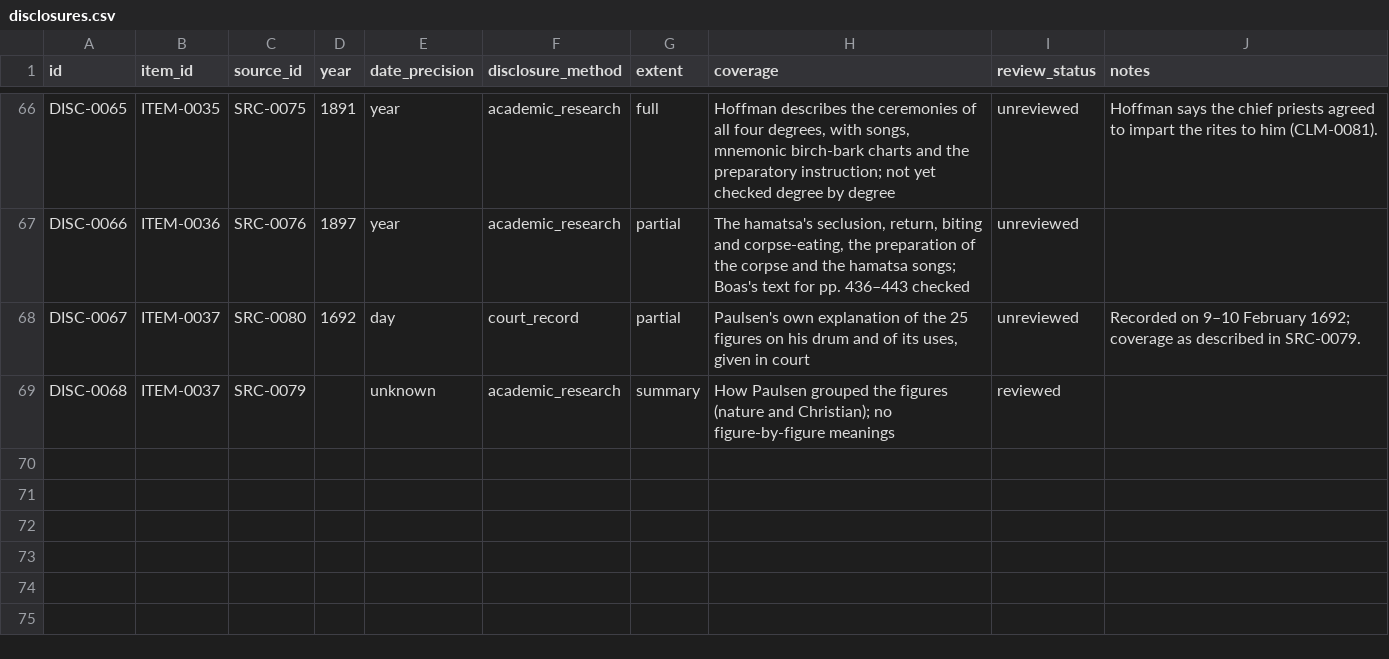
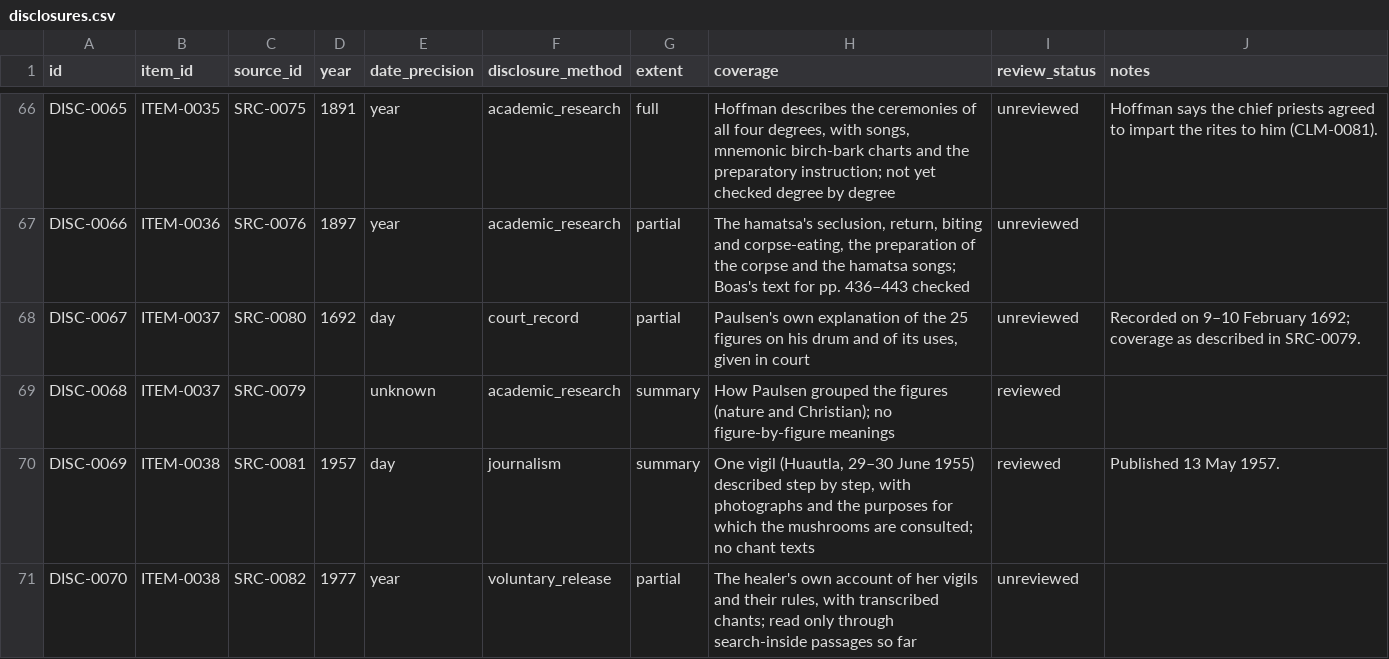
Before and after one commit to openarcana/open-arcana, a CSV file: data/disclosures.csv, drawn as a sheet; only a part is shown, gaps mark what is left out.

Commit message:
Add the Mazatec mushroom vigil: Wasson's Life account and María Sabina's testimony
Adds TRAD-0030, ITEM-0038, sources SRC-0081 to SRC-0083, two
disclosures and claims CLM-0089 to CLM-0096: the vigil as Wasson saw
it in 1955, what the mushrooms are consulted about, the earlier rule
of not speaking of them to outsiders, how Wasson was let in, the
pseudonyms, María Sabina's stated reason, the burning of her house and
Wasson's own verdict on the disclosure.

```diff
--- a/data/disclosures.csv
+++ b/data/disclosures.csv
@@ -69 +69,3 @@ DISC-0067,ITEM-0037,SRC-0080,1692,day,court_record,partial,"Paulsen's own explan
 DISC-0068,ITEM-0037,SRC-0079,,unknown,academic_research,summary,How Paulsen grouped the figures (nature and Christian); no figure-by-figure meanings,reviewed,
+DISC-0069,ITEM-0038,SRC-0081,1957,day,journalism,summary,"One vigil (Huautla, 29–30 June 1955) described step by step, with photographs and the purposes for which the mushrooms are consulted; no chant texts",reviewed,Published 13 May 1957.
+DISC-0070,ITEM-0038,SRC-0082,1977,year,voluntary_release,partial,"The healer's own account of her vigils and their rules, with transcribed chants; read only through search-inside passages so far",unreviewed,
```
Also changed, not shown: data/claims.csv, data/restricted_items.csv, 7 other files.
